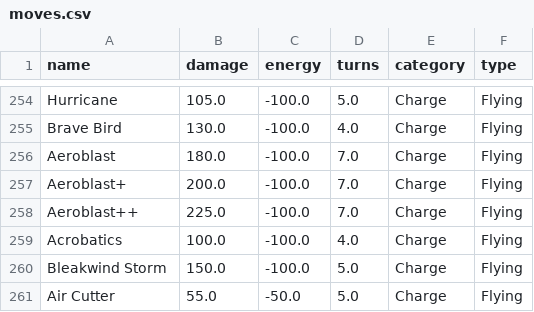
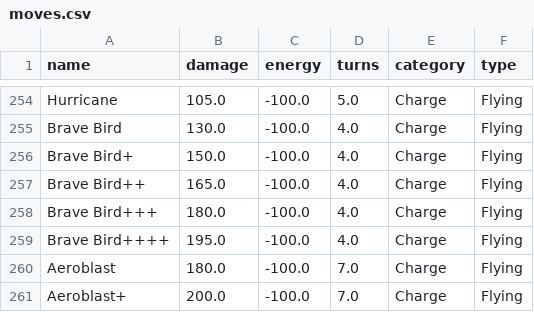
Before and after one commit to SoloRaidArchive/soloraidarchive.github.io, a CSV file: csv/moves.csv, drawn as a sheet; only a part is shown, gaps mark what is left out; the shorter side is filled out with more unchanged rows; the diff names each change by its address in the sheet, - before the commit and + after, or states it on an @@ line.

Commit message:
Update moves.csv

```diff
--- a/csv/moves.csv
+++ b/csv/moves.csv
+row 256: Brave Bird+ | 150.0 | -100.0 | 4.0 | Charge | Flying
+row 257: Brave Bird++ | 165.0 | -100.0 | 4.0 | Charge | Flying
+row 258: Brave Bird+++ | 180.0 | -100.0 | 4.0 | Charge | Flying
+row 259: Brave Bird++++ | 195.0 | -100.0 | 4.0 | Charge | Flying
```
